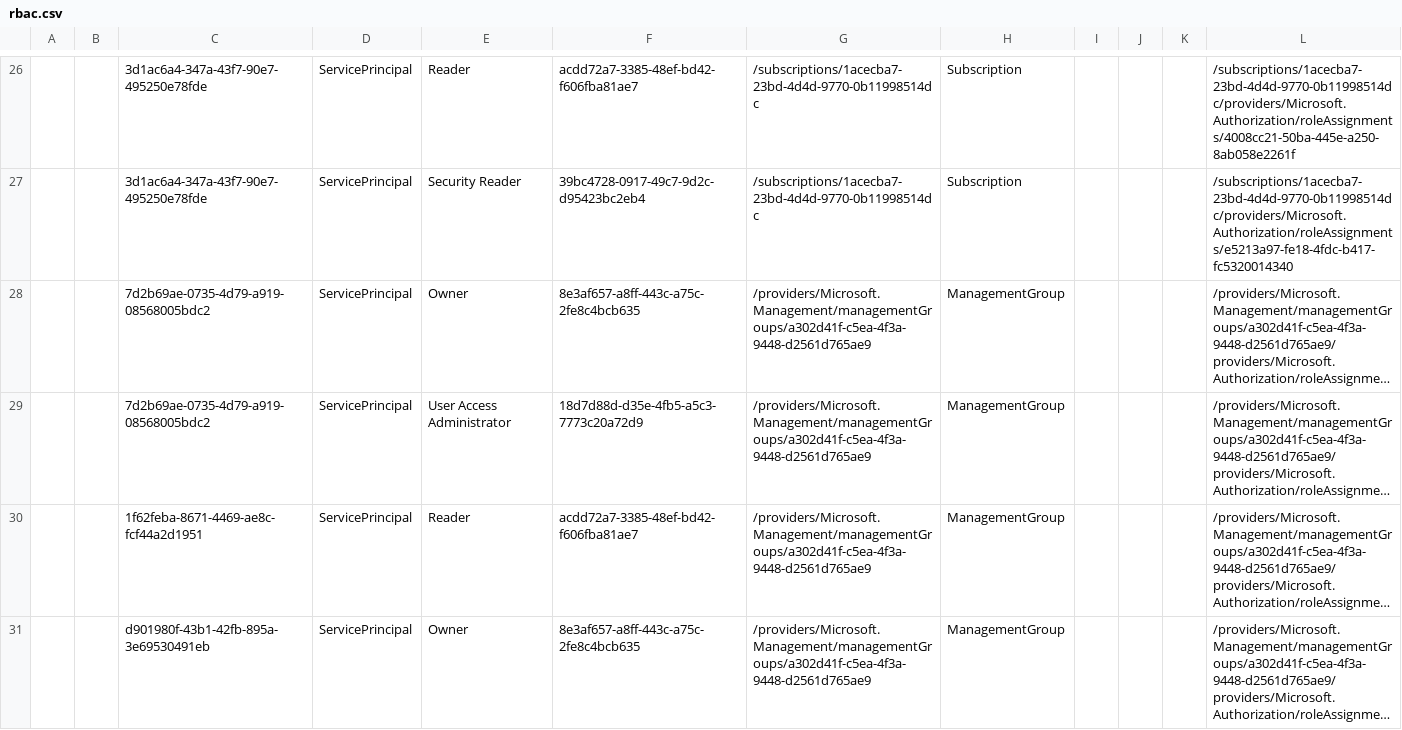
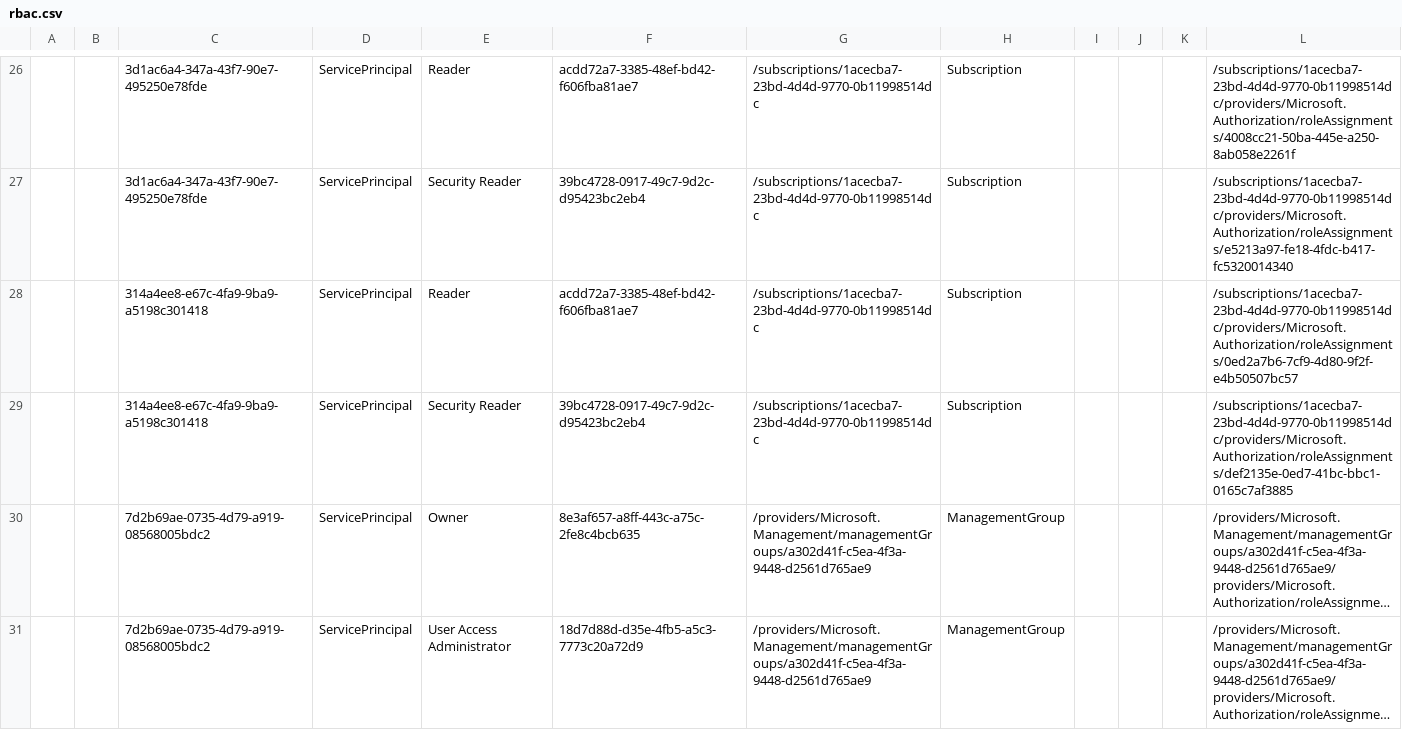
Before and after one commit to amex678/azure-inventory-insights-generator, a CSV file: reports/history/2026-07-15/rbac.csv, drawn as a sheet; only a part is shown, gaps mark what is left out; the shorter side is filled out with more unchanged rows; long unchanged cells end in …; the diff names each change by its address in the sheet, - before the commit and + after, or states it on an @@ line.

```diff
--- a/reports/history/2026-07-15/rbac.csv
+++ b/reports/history/2026-07-15/rbac.csv
+row 28:  |  | 314a4ee8-e67c-4fa9-9ba9-a5198c301418 | ServicePrincipal | Reader | acdd72a7-3385-48ef-bd42-f606fba81ae7 | /subscriptions/1acecba7-23bd-4d4d-9770-0b11998514dc | Subscription |  |  |  | /subscriptions/1acecba7-23bd-4d4d-9770-0b11998514dc/providers/Microsoft.Authorization/roleAssignments/0ed2a7b6-7cf9-4d80-9f2f-e4b50507bc57
+row 29:  |  | 314a4ee8-e67c-4fa9-9ba9-a5198c301418 | ServicePrincipal | Security Reader | 39bc4728-0917-49c7-9d2c-d95423bc2eb4 | /subscriptions/1acecba7-23bd-4d4d-9770-0b11998514dc | Subscription |  |  |  | /subscriptions/1acecba7-23bd-4d4d-9770-0b11998514dc/providers/Microsoft.Authorization/roleAssignments/def2135e-0ed7-41bc-bbc1-0165c7af3885
```
Also changed, not shown: reports/history/2026-07-15/advisor-recommendations.csv, reports/history/2026-07-15/defender-recommendations.csv, 14 other files.
